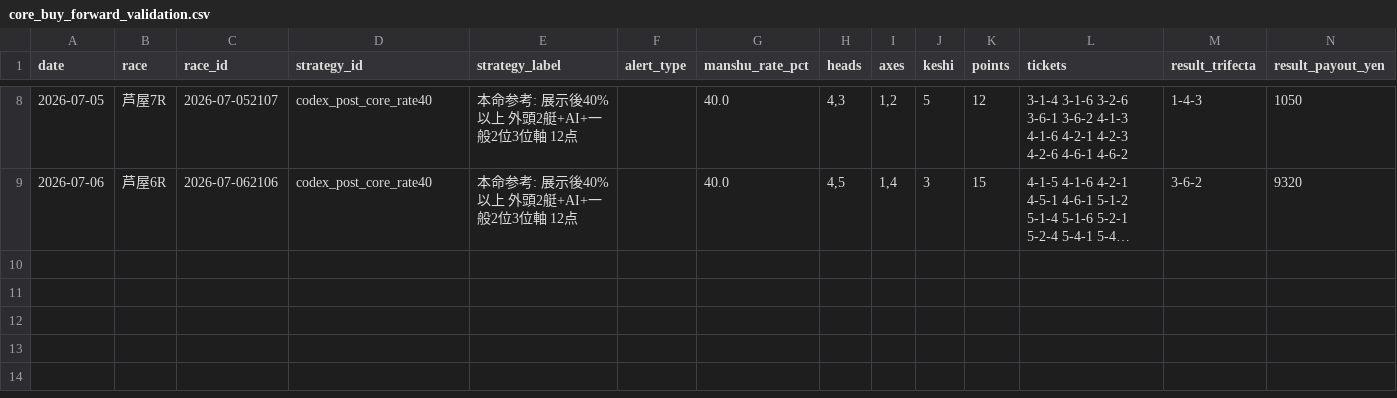
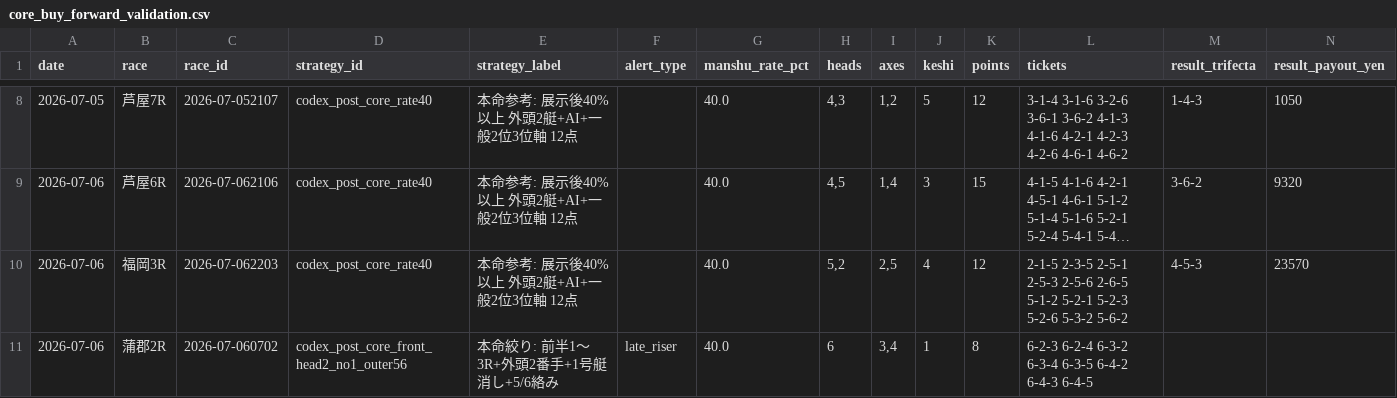
Before and after one commit to mm1601/kyotei-occult-viewer, a CSV file: data/output/core_buy_forward_validation.csv, drawn as a sheet; only a part is shown, gaps mark what is left out; long unchanged cells end in …; rows hold the shown columns only; the diff names each change by its address in the sheet, - before the commit and + after, or states it on an @@ line.

```diff
--- a/data/output/core_buy_forward_validation.csv
+++ b/data/output/core_buy_forward_validation.csv
+row 10: 2026-07-06 | 福岡3R | 2026-07-062203 | codex_post_core_rate40 | 本命参考: 展示後40%以上 外頭2艇+AI+一般2位3位軸 12点 |  | 40.0 | 5,2 | 2,5 | 4 | 12 | 2-1-5 2-3-5 2-5-1 2-5-3 2-5-6 2-6-5 5-1-2 5-2-1 5-2-3 5-2-6 5-3-2 5-6-2 | 4-5-3 | 23570
+row 11: 2026-07-06 | 蒲郡2R | 2026-07-060702 | codex_post_core_front_head2_no1_outer56 | 本命絞り: 前半1〜3R+外頭2番手+1号艇消し+5/6絡み | late_riser | 40.0 | 6 | 3,4 | 1 | 8 | 6-2-3 6-2-4 6-3-2 6-3-4 6-3-5 6-4-2 6-4-3 6-4-5
```
Also changed, not shown: 11 other files.
